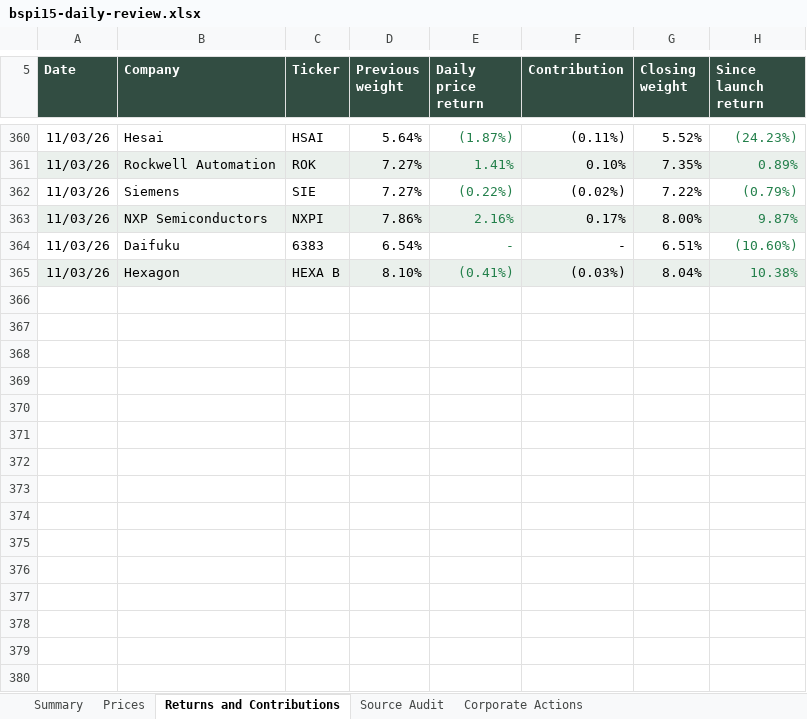
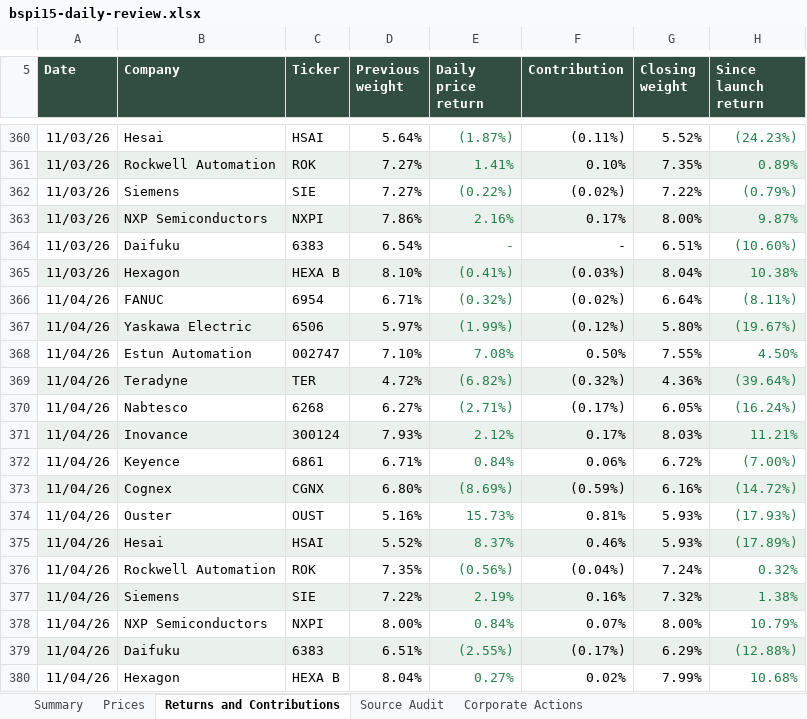
Before and after one commit to rgarci4444123/black-scarab-site, an Excel workbook: outputs/bspi15-daily-review.xlsx, sheet Returns and Contributions, drawn as a sheet; only a part is shown, gaps mark what is left out; values as stored, in another font and other column widths than the file's, no borders; table styles not drawn; the diff names each change by its address in the sheet, - before the commit and + after, or states it on an @@ line.

```diff
--- a/outputs/bspi15-daily-review.xlsx (sheet Returns and Contributions)
+++ b/outputs/bspi15-daily-review.xlsx (sheet Returns and Contributions)
+row 366: 11/04/26 | FANUC | 6954 | 6.71% | (0.32%) | (0.02%) | 6.64% | (8.11%)
+row 367: 11/04/26 | Yaskawa Electric | 6506 | 5.97% | (1.99%) | (0.12%) | 5.80% | (19.67%)
+row 368: 11/04/26 | Estun Automation | 002747 | 7.10% | 7.08% | 0.50% | 7.55% | 4.50%
+row 369: 11/04/26 | Teradyne | TER | 4.72% | (6.82%) | (0.32%) | 4.36% | (39.64%)
+row 370: 11/04/26 | Nabtesco | 6268 | 6.27% | (2.71%) | (0.17%) | 6.05% | (16.24%)
+row 371: 11/04/26 | Inovance | 300124 | 7.93% | 2.12% | 0.17% | 8.03% | 11.21%
+row 372: 11/04/26 | Keyence | 6861 | 6.71% | 0.84% | 0.06% | 6.72% | (7.00%)
+row 373: 11/04/26 | Cognex | CGNX | 6.80% | (8.69%) | (0.59%) | 6.16% | (14.72%)
+row 374: 11/04/26 | Ouster | OUST | 5.16% | 15.73% | 0.81% | 5.93% | (17.93%)
+row 375: 11/04/26 | Hesai | HSAI | 5.52% | 8.37% | 0.46% | 5.93% | (17.89%)
+row 376: 11/04/26 | Rockwell Automation | ROK | 7.35% | (0.56%) | (0.04%) | 7.24% | 0.32%
+row 377: 11/04/26 | Siemens | SIE | 7.22% | 2.19% | 0.16% | 7.32% | 1.38%
+row 378: 11/04/26 | NXP Semiconductors | NXPI | 8.00% | 0.84% | 0.07% | 8.00% | 10.79%
+row 379: 11/04/26 | Daifuku | 6383 | 6.51% | (2.55%) | (0.17%) | 6.29% | (12.88%)
+row 380: 11/04/26 | Hexagon | HEXA B | 8.04% | 0.27% | 0.02% | 7.99% | 10.68%
```
Also changed, not shown: sheet Source Audit, sheet Prices, sheet Corporate Actions, sheet Summary, 10 other files.
